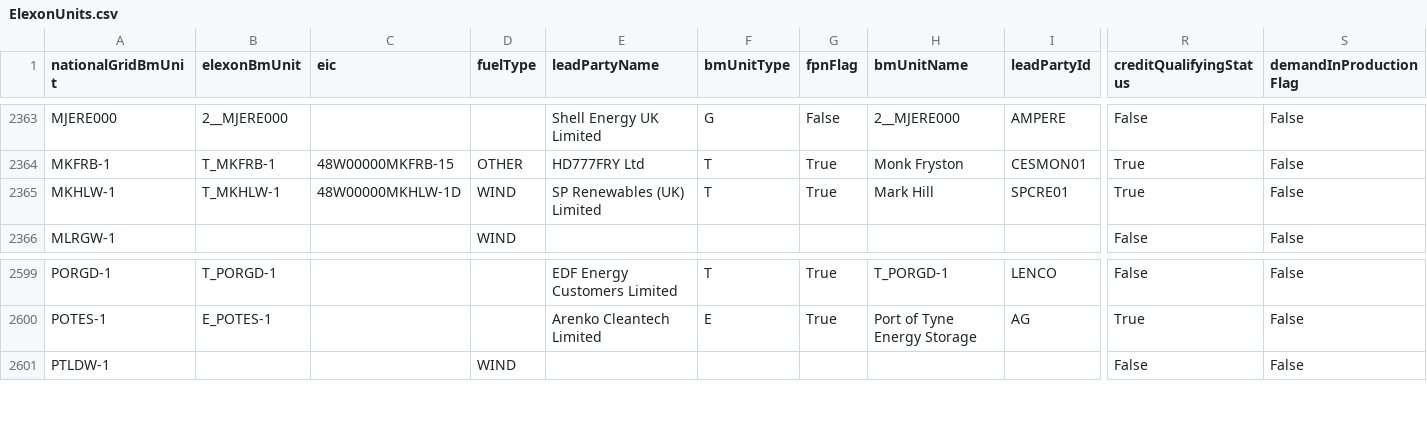
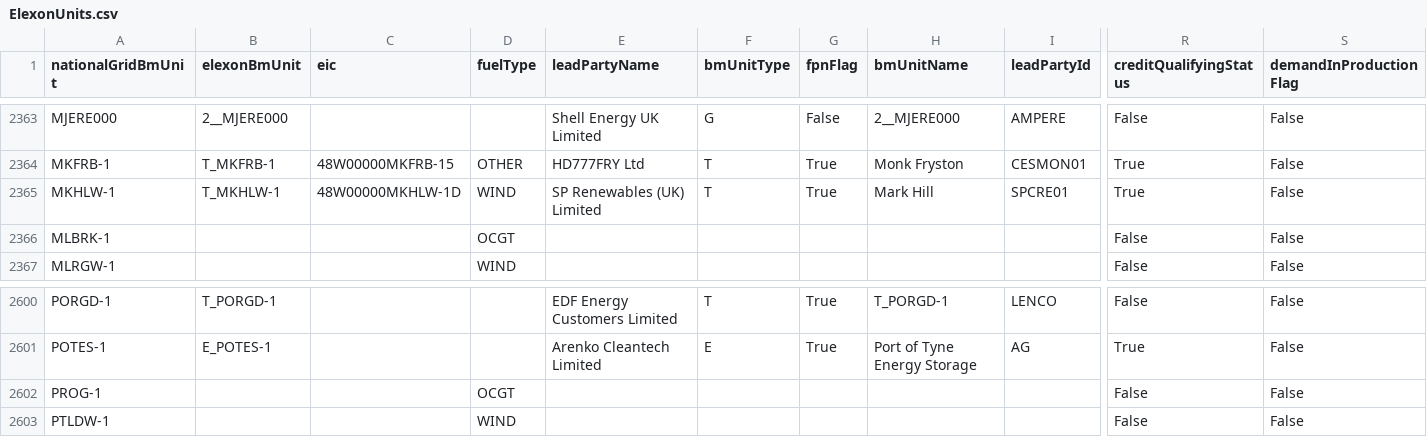
Before and after one commit to e-zaline/power-plant-explorer, a CSV file: data/unit list/elexon/ElexonUnits.csv, drawn as a sheet; only a part is shown, gaps mark what is left out; rows hold the shown columns only; the diff names each change by its address in the sheet, - before the commit and + after, or states it on an @@ line.

```diff
--- a/data/unit list/elexon/ElexonUnits.csv
+++ b/data/unit list/elexon/ElexonUnits.csv
+row 2366: MLBRK-1 |  |  | OCGT |  |  |  |  |  | False | False
+row 2602: PROG-1 |  |  | OCGT |  |  |  |  |  | False | False
```
Also changed, not shown: 3 other files.
